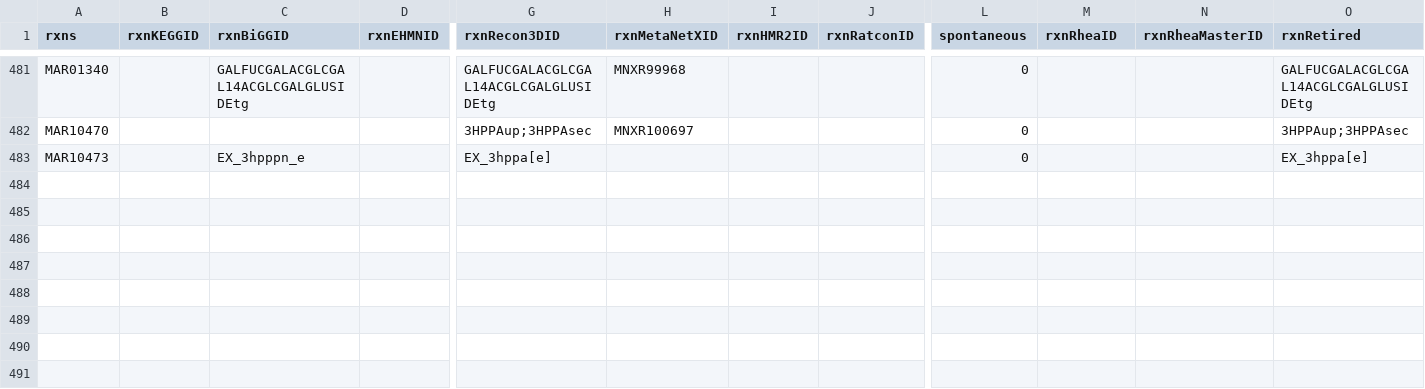
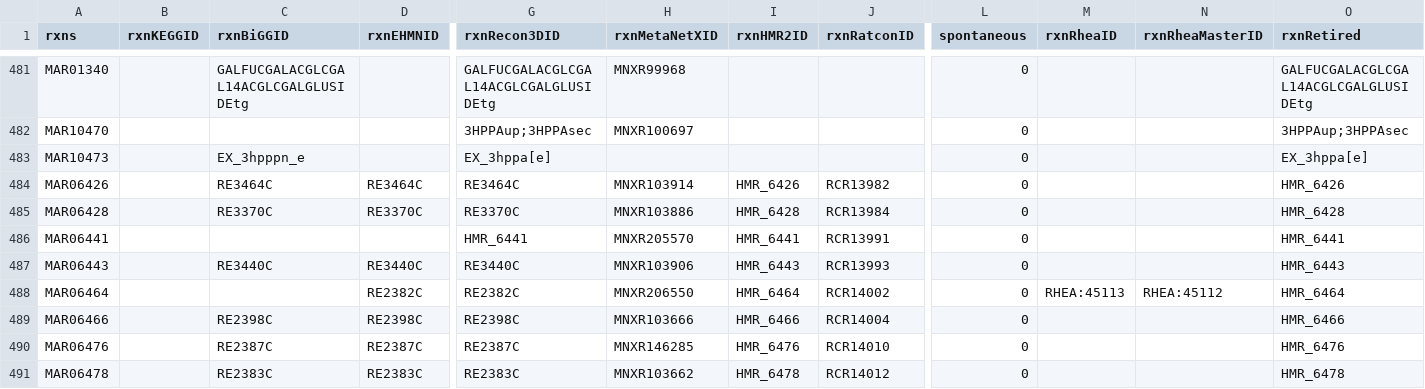
Before and after one commit to SysBioChalmers/Human-GEM, a TSV file: data/deprecatedIdentifiers/deprecatedReactions.tsv, drawn as a sheet; only a part is shown, gaps mark what is left out; rows hold the shown columns only; the diff names each change by its address in the sheet, - before the commit and + after, or states it on an @@ line.

```diff
--- a/data/deprecatedIdentifiers/deprecatedReactions.tsv
+++ b/data/deprecatedIdentifiers/deprecatedReactions.tsv
+row 484: MAR06426 |  | RE3464C | RE3464C | RE3464C | MNXR103914 | HMR_6426 | RCR13982 | 0 |  |  | HMR_6426
+row 485: MAR06428 |  | RE3370C | RE3370C | RE3370C | MNXR103886 | HMR_6428 | RCR13984 | 0 |  |  | HMR_6428
+row 486: MAR06441 |  |  |  | HMR_6441 | MNXR205570 | HMR_6441 | RCR13991 | 0 |  |  | HMR_6441
+row 487: MAR06443 |  | RE3440C | RE3440C | RE3440C | MNXR103906 | HMR_6443 | RCR13993 | 0 |  |  | HMR_6443
+row 488: MAR06464 |  |  | RE2382C | RE2382C | MNXR206550 | HMR_6464 | RCR14002 | 0 | RHEA:45113 | RHEA:45112 | HMR_6464
+row 489: MAR06466 |  | RE2398C | RE2398C | RE2398C | MNXR103666 | HMR_6466 | RCR14004 | 0 |  |  | HMR_6466
+row 490: MAR06476 |  | RE2387C | RE2387C | RE2387C | MNXR146285 | HMR_6476 | RCR14010 | 0 |  |  | HMR_6476
+row 491: MAR06478 |  | RE2383C | RE2383C | RE2383C | MNXR103662 | HMR_6478 | RCR14012 | 0 |  |  | HMR_6478
```
Also changed, not shown: data/deprecatedIdentifiers/deprecatedMetabolites.tsv, data/testResults/gene-essential.csv, 9 other files.
